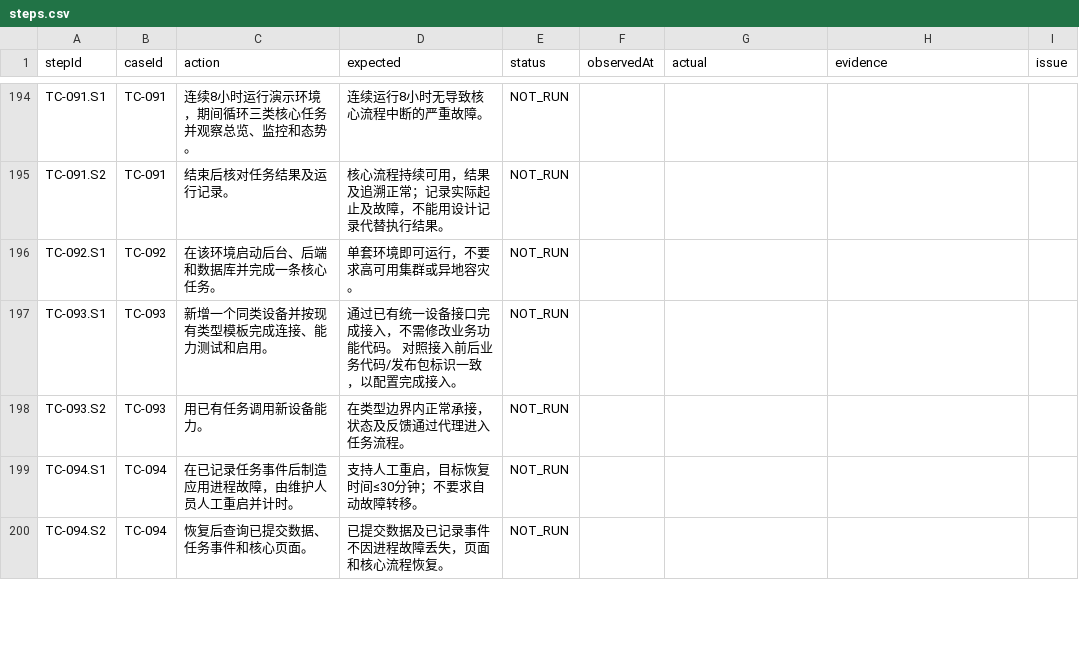
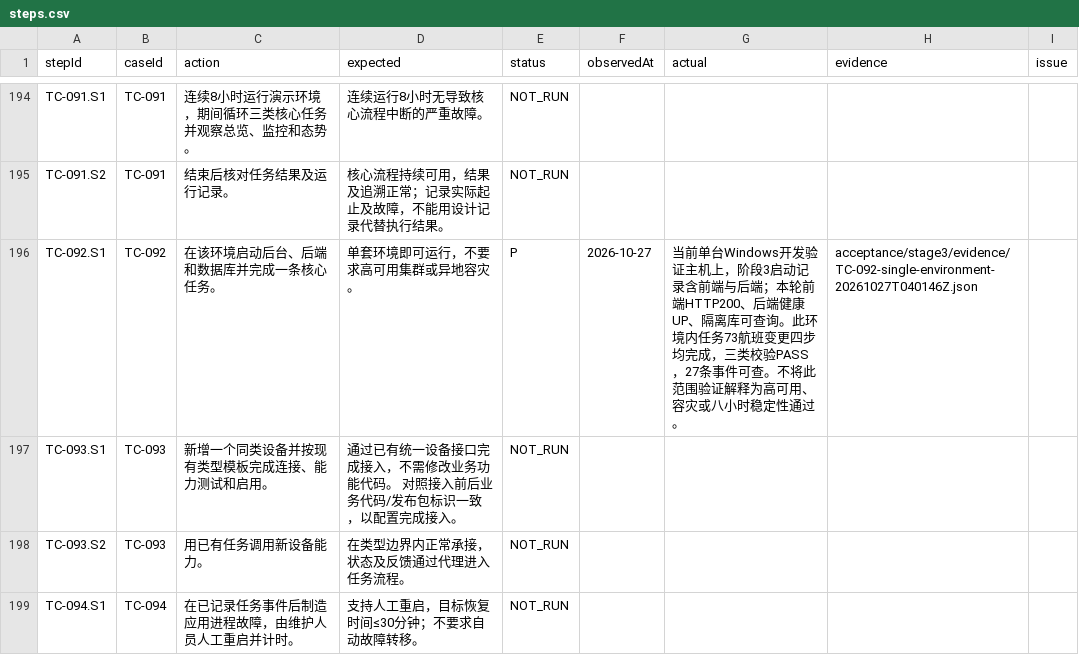
Before and after one commit to steedcy/TP-main, a CSV file: acceptance/stage3/steps.csv, drawn as a sheet; only a part is shown, gaps mark what is left out; the shorter side is filled out with more unchanged rows.

Commit message:
test(stage3): verify single environment core task deployment

```diff
--- a/acceptance/stage3/steps.csv
+++ b/acceptance/stage3/steps.csv
@@ -195,3 +195,3 @@ TC-091.S1,TC-091,连续8小时运行演示环境，期间循环三类核心任
 TC-091.S2,TC-091,结束后核对任务结果及运行记录。,核心流程持续可用，结果及追溯正常；记录实际起止及故障，不能用设计记录代替执行结果。,NOT_RUN,,,,
-TC-092.S1,TC-092,在该环境启动后台、后端和数据库并完成一条核心任务。,单套环境即可运行，不要求高可用集群或异地容灾。,NOT_RUN,,,,
+TC-092.S1,TC-092,在该环境启动后台、后端和数据库并完成一条核心任务。,单套环境即可运行，不要求高可用集群或异地容灾。,P,2026-10-27,当前单台Windows开发验证主机上，阶段3启动记录含前端与后端；本轮前端HTTP200、后端健康UP、隔离库可查询。此环境内任务73航班变更四步均完成，三类校验PASS，27条事件可查。不将此范围验证解释为高可用、容灾或八小时稳定性通过。,acceptance/stage3/evidence/TC-092-single-environment-20261027T040146Z.json,
 TC-093.S1,TC-093,新增一个同类设备并按现有类型模板完成连接、能力测试和启用。,通过已有统一设备接口完成接入，不需修改业务功能代码。 对照接入前后业务代码/发布包标识一致，以配置完成接入。,NOT_RUN,,,,
```
Also changed, not shown: acceptance/stage3/rules.csv, 4 other files.
